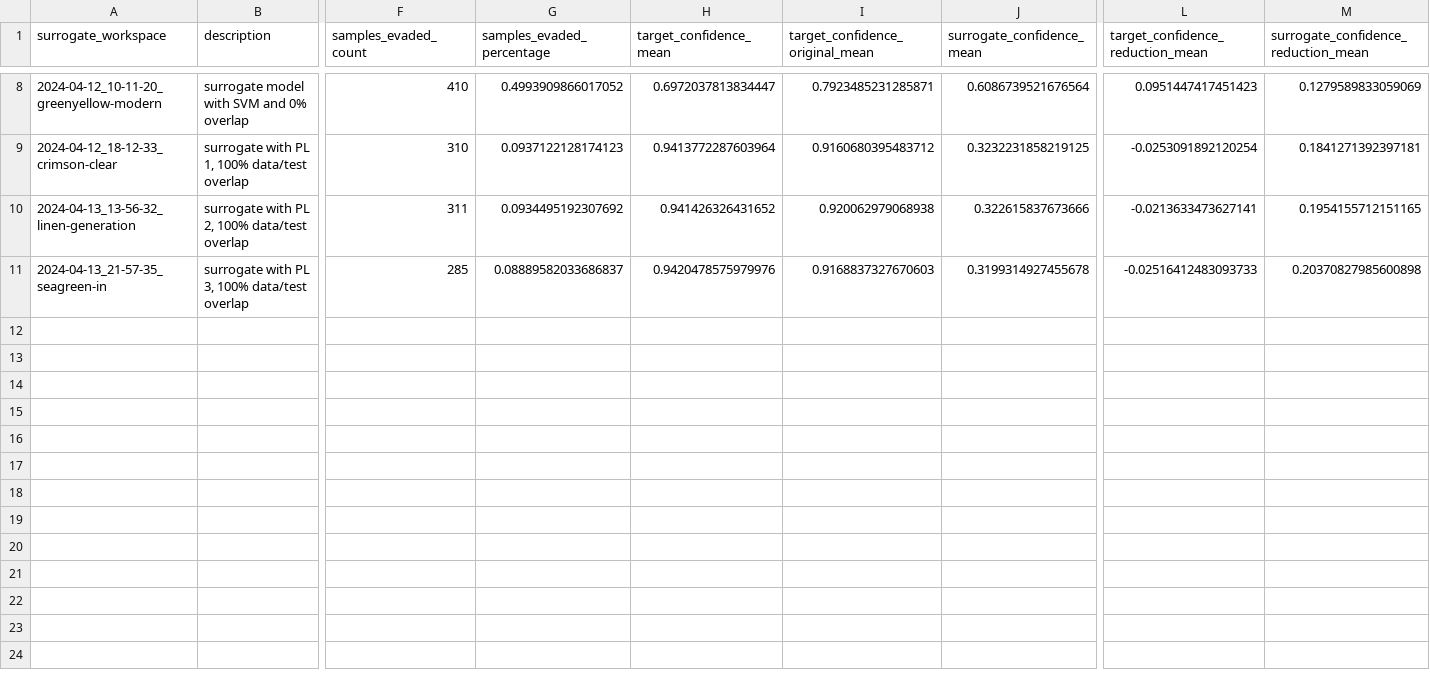
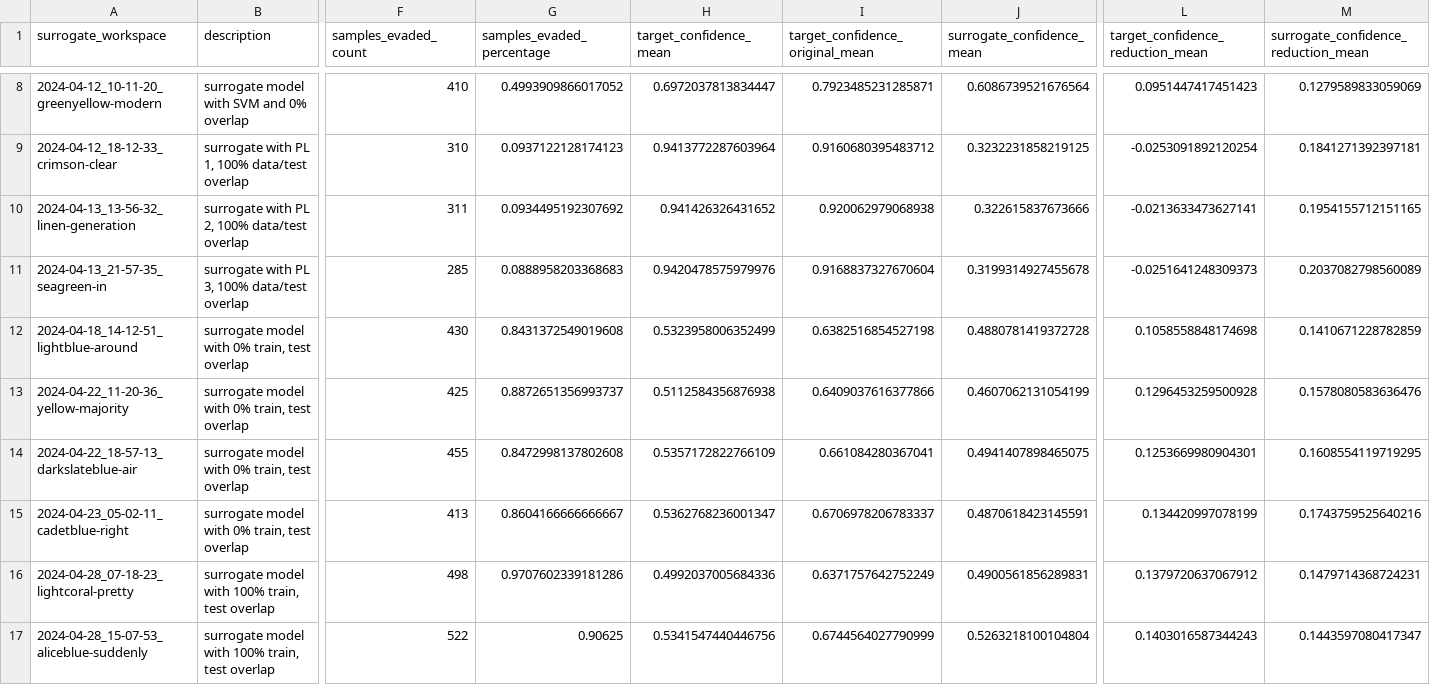
Before and after one commit to docluis/WAFcraft-docker, a CSV file: wafcraft/results/target_2024-04-07_18-15-53_brown-lot/transferability.csv, drawn as a sheet; only a part is shown, gaps mark what is left out; rows hold the shown columns only; the diff covers the shown part only; the diff names each change by its address in the sheet, - before the commit and + after, or states it on an @@ line.

```diff
--- a/wafcraft/results/target_2024-04-07_18-15-53_brown-lot/transferability.csv
+++ b/wafcraft/results/target_2024-04-07_18-15-53_brown-lot/transferability.csv
-G11 (samples_evaded_percentage): 0.08889582033686837
+G11 (samples_evaded_percentage): 0.0888958203368683
-I11 (target_confidence_original_mean): 0.9168837327670603
+I11 (target_confidence_original_mean): 0.9168837327670604
-L11 (target_confidence_reduction_mean): -0.02516412483093733
+L11 (target_confidence_reduction_mean): -0.0251641248309373
-M11: 0.20370827985600898
+M11: 0.2037082798560089
+row 12: 2024-04-18_14-12-51_lightblue-around | surrogate model with 0% train, test overlap | 430 | 0.8431372549019608 | 0.5323958006352499 | 0.6382516854527198 | 0.4880781419372728 | 0.1058558848174698 | 0.1410671228782859
+row 13: 2024-04-22_11-20-36_yellow-majority | surrogate model with 0% train, test overlap | 425 | 0.8872651356993737 | 0.5112584356876938 | 0.6409037616377866 | 0.4607062131054199 | 0.1296453259500928 | 0.1578080583636476
+row 14: 2024-04-22_18-57-13_darkslateblue-air | surrogate model with 0% train, test overlap | 455 | 0.8472998137802608 | 0.5357172822766109 | 0.661084280367041 | 0.4941407898465075 | 0.1253669980904301 | 0.1608554119719295
+row 15: 2024-04-23_05-02-11_cadetblue-right | surrogate model with 0% train, test overlap | 413 | 0.8604166666666667 | 0.5362768236001347 | 0.6706978206783337 | 0.4870618423145591 | 0.134420997078199 | 0.1743759525640216
+row 16: 2024-04-28_07-18-23_lightcoral-pretty | surrogate model with 100% train, test overlap | 498 | 0.9707602339181286 | 0.4992037005684336 | 0.6371757642752249 | 0.4900561856289831 | 0.1379720637067912 | 0.1479714368724231
+row 17: 2024-04-28_15-07-53_aliceblue-suddenly | surrogate model with 100% train, test overlap | 522 | 0.90625 | 0.5341547440446756 | 0.6744564027790999 | 0.5263218100104804 | 0.1403016587344243 | 0.1443597080417347
```
Also changed, not shown: 6 added rows elsewhere in this file, wafcraft/results/target_2024-04-15_10-04-17_turquoise-community/transferability.csv, 7 other files.
